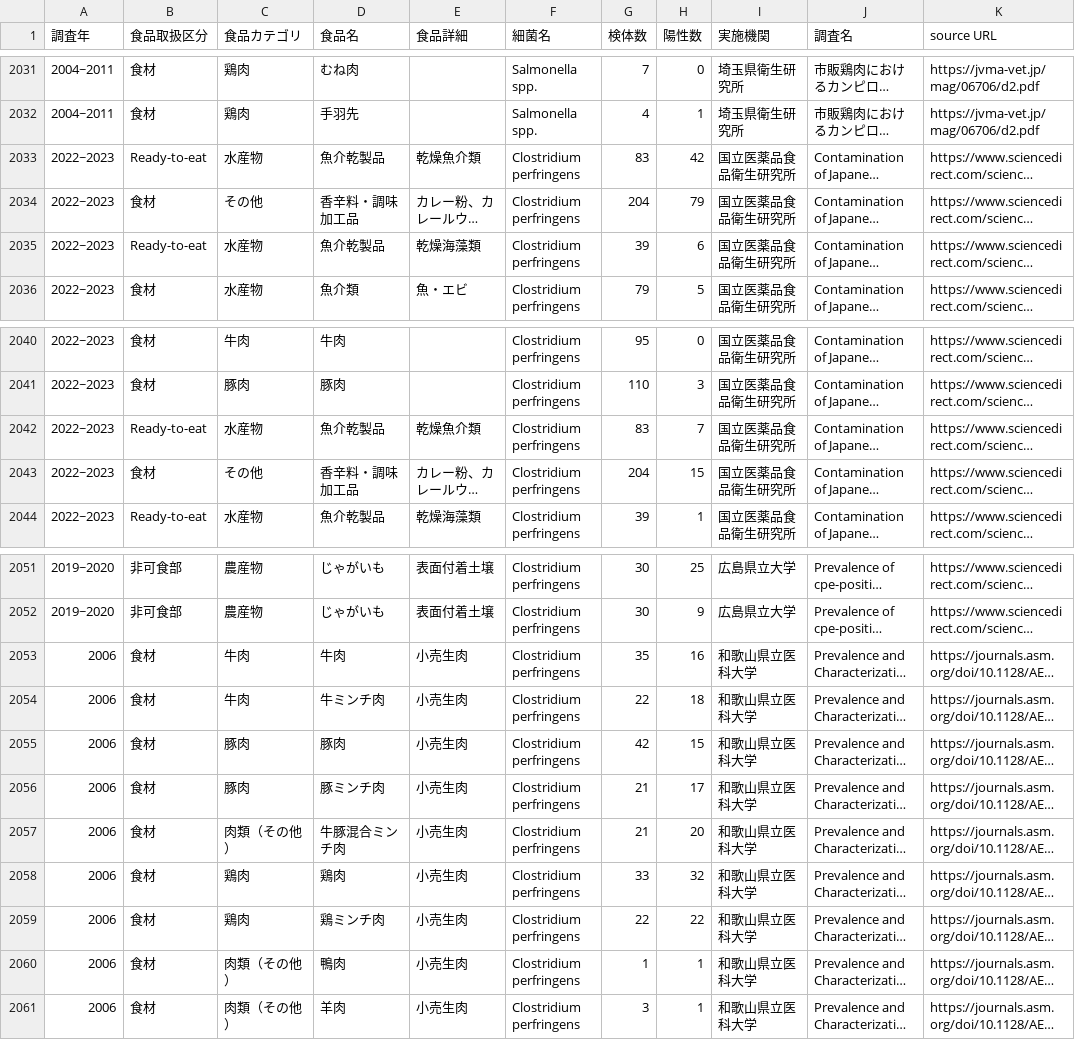
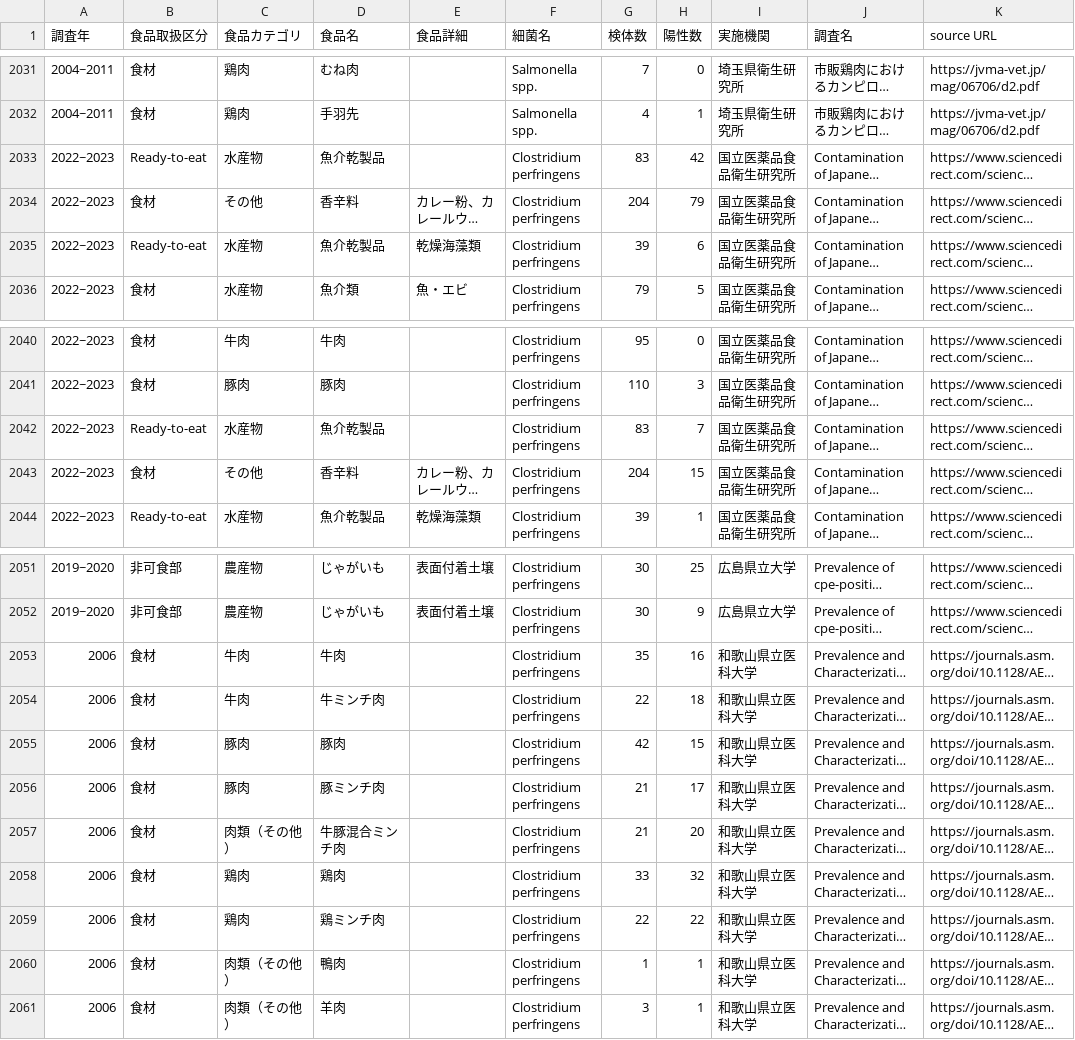
Before and after one commit to kento-koyama/food_micro_data_risk, a CSV file: database/食中毒細菌汚染実態_汚染率.csv, drawn as a sheet; only a part is shown, gaps mark what is left out; long unchanged cells end in …; the diff names each change by its address in the sheet, - before the commit and + after, or states it on an @@ line.

```diff
--- a/database/食中毒細菌汚染実態_汚染率.csv
+++ b/database/食中毒細菌汚染実態_汚染率.csv
-E2033 (食品詳細): 乾燥魚介類
+E2033 (食品詳細): (empty)
-D2034 (食品名): 香辛料・調味加工品
+D2034 (食品名): 香辛料
-E2042 (食品詳細): 乾燥魚介類
+E2042 (食品詳細): (empty)
-D2043 (食品名): 香辛料・調味加工品
+D2043 (食品名): 香辛料
-E2053:E2061 (食品詳細): 小売生肉
+E2053:E2061 (食品詳細): (empty)
```
Also changed, not shown: database/translation_jpn_to_eng.csv, database/食中毒細菌汚染実態_汚染濃度.csv.
